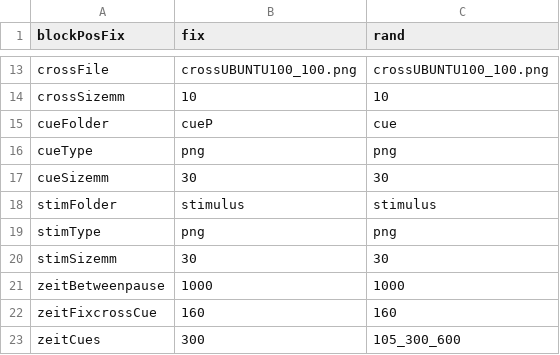
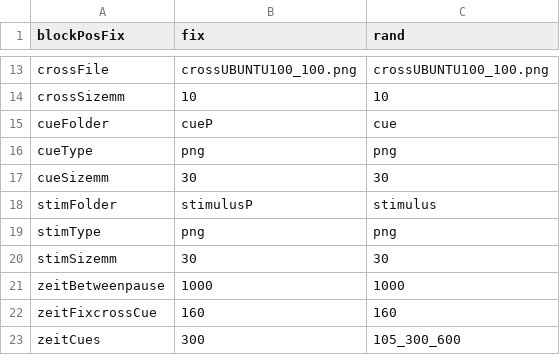
Before and after one commit to wuschLOR/the-shapening3, a CSV file: settings.csv, drawn as a sheet; only a part is shown, gaps mark what is left out.

```diff
--- a/settings.csv
+++ b/settings.csv
@@ -17,3 +17,3 @@ cueType,png,png
 cueSizemm,30,30
-stimFolder,stimulus,stimulus
+stimFolder,stimulusP,stimulus
 stimType,png,png
```
Also changed, not shown: 4 other files.
